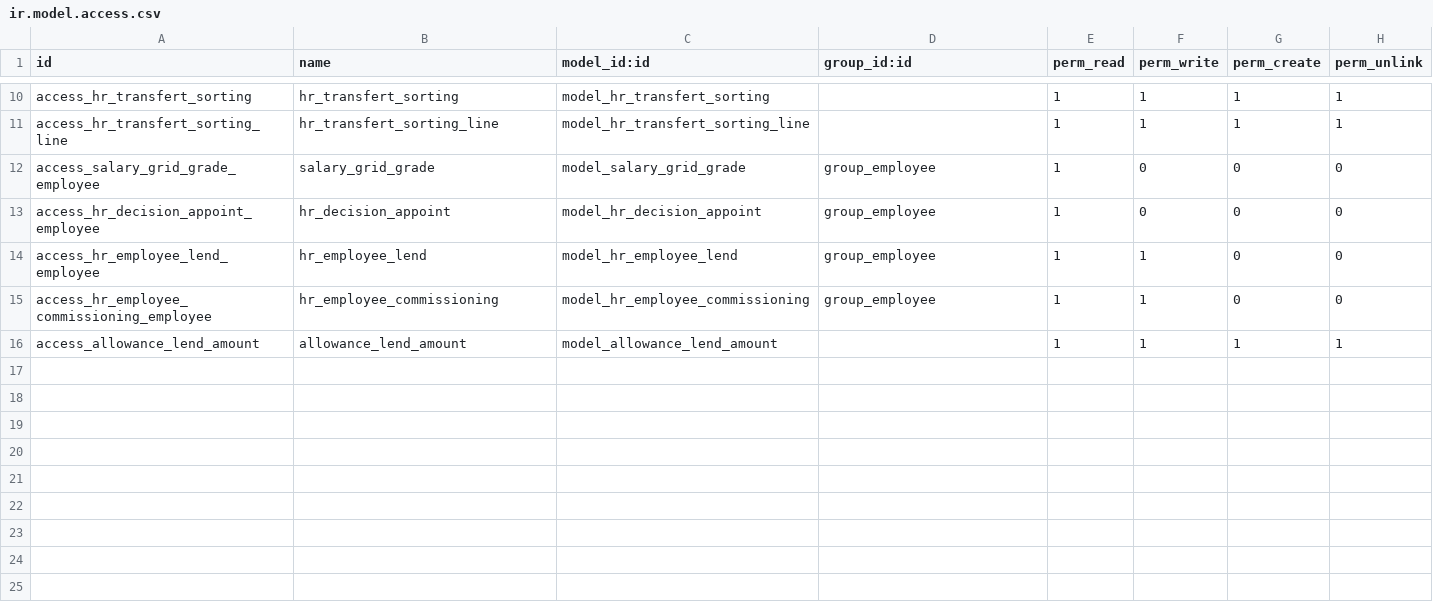
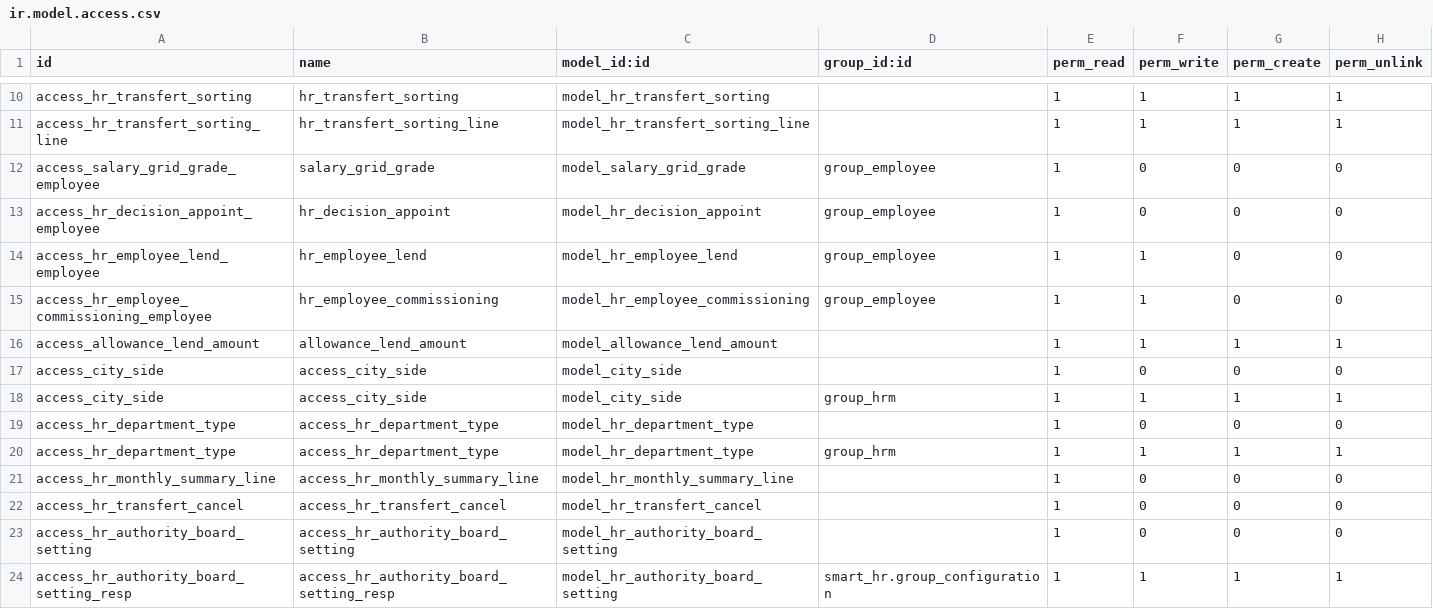
Before and after one commit to rouag/orvea, a CSV file: smart_hr/hr/security/ir.model.access.csv, drawn as a sheet; only a part is shown, gaps mark what is left out.

```diff
--- a/smart_hr/hr/security/ir.model.access.csv
+++ b/smart_hr/hr/security/ir.model.access.csv
@@ -16 +16,9 @@ access_hr_employee_commissioning_employee,hr_employee_commissioning,model_hr_emp
 access_allowance_lend_amount,allowance_lend_amount,model_allowance_lend_amount,,1,1,1,1
+access_city_side,access_city_side,model_city_side,,1,0,0,0
+access_city_side,access_city_side,model_city_side,group_hrm,1,1,1,1
+access_hr_department_type,access_hr_department_type,model_hr_department_type,,1,0,0,0
+access_hr_department_type,access_hr_department_type,model_hr_department_type,group_hrm,1,1,1,1
+access_hr_monthly_summary_line,access_hr_monthly_summary_line,model_hr_monthly_summary_line,,1,0,0,0
+access_hr_transfert_cancel,access_hr_transfert_cancel,model_hr_transfert_cancel,,1,0,0,0
+access_hr_authority_board_setting,access_hr_authority_board_setting,model_hr_authority_board_setting,,1,0,0,0
+access_hr_authority_board_setting_resp,access_hr_authority_board_setting_resp,model_hr_authority_board_setting,smart_hr.group_configuration,1,1,1,1
```
Also changed, not shown: smart_hr/deputation/security/ir.model.access.csv, smart_hr/hr_scholarship/security/ir.model.access.csv, 16 other files.
